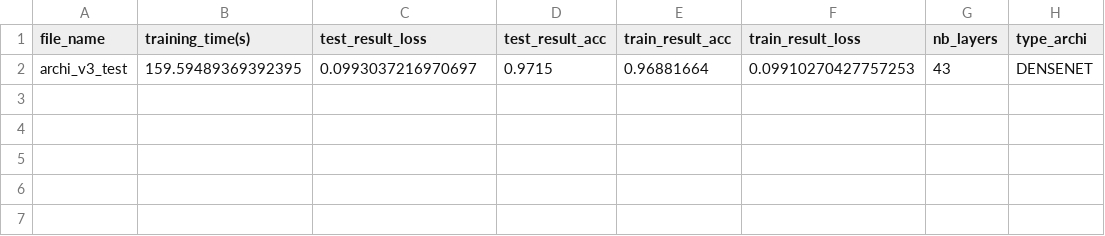
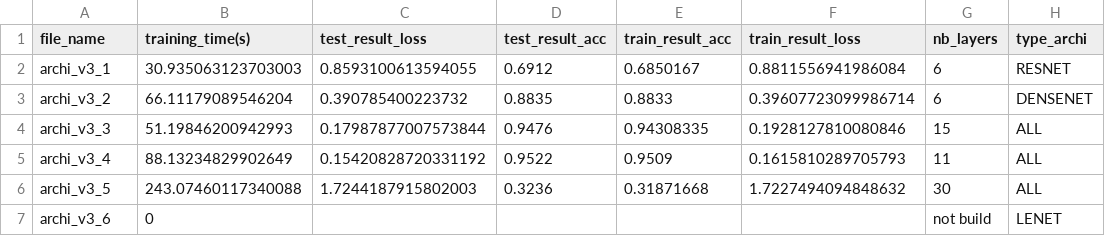
Before and after one commit to AntoineGr1/Memoire_code, a CSV file: architecture_results_v3.csv, drawn as a sheet.

```diff
--- a/architecture_results_v3.csv
+++ b/architecture_results_v3.csv
@@ -1,2 +1,7 @@
 file_name,training_time(s),test_result_loss,test_result_acc,train_result_acc,train_result_loss,nb_layers,type_archi
-archi_v3_test,159.59489369392395,0.0993037216970697,0.9715,0.96881664,0.09910270427757253,43,DENSENET
+archi_v3_1,30.935063123703003,0.8593100613594055,0.6912,0.6850167,0.8811556941986084,6,RESNET
+archi_v3_2,66.11179089546204,0.390785400223732,0.8835,0.8833,0.39607723099986714,6,DENSENET
+archi_v3_3,51.19846200942993,0.17987877007573844,0.9476,0.94308335,0.1928127810080846,15,ALL
+archi_v3_4,88.13234829902649,0.15420828720331192,0.9522,0.9509,0.1615810289705793,11,ALL
+archi_v3_5,243.07460117340088,1.7244187915802003,0.3236,0.31871668,1.7227494094848632,30,ALL
+archi_v3_6,0,,,,,not build,LENET
```
Also changed, not shown: 22 other files.
